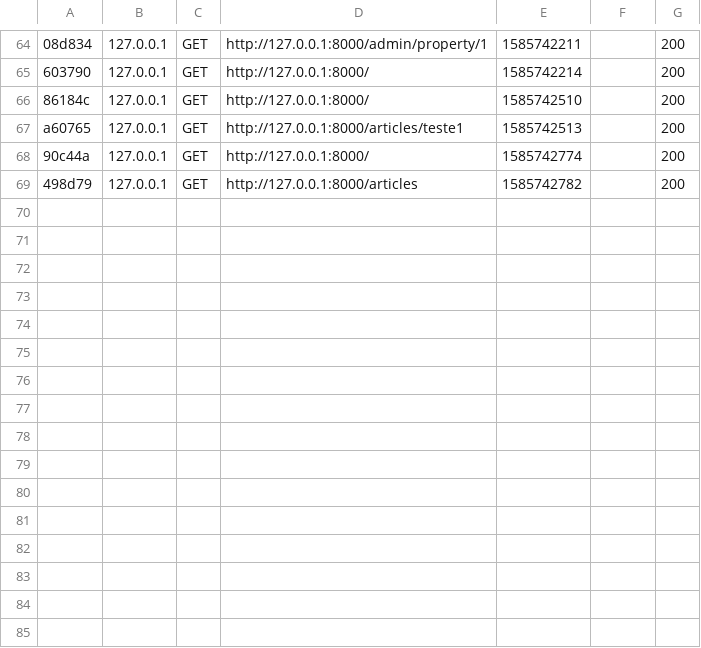
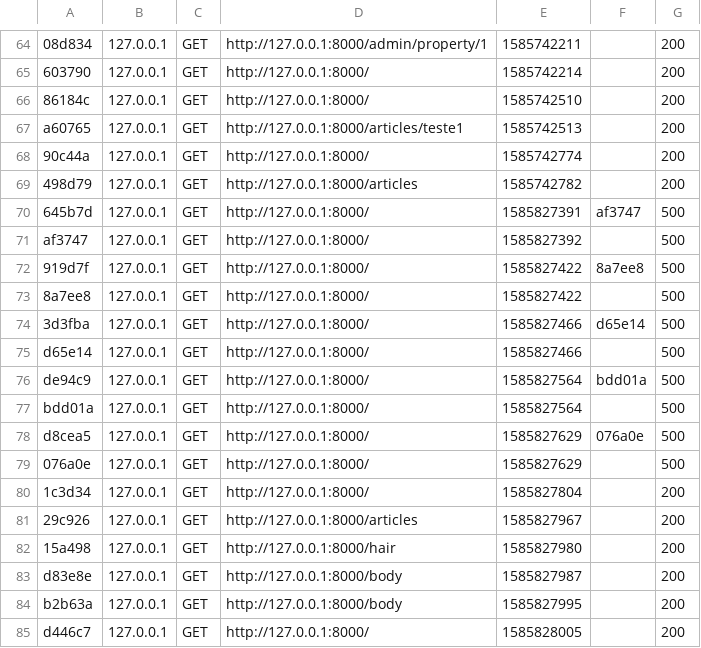
Before and after one commit to Afpa-repo/CDA-19224-2, a CSV file: ProjetFilRouge/var/cache/dev/profiler/index.csv, drawn as a sheet; only a part is shown, gaps mark what is left out.

```diff
--- a/ProjetFilRouge/var/cache/dev/profiler/index.csv
+++ b/ProjetFilRouge/var/cache/dev/profiler/index.csv
@@ -69 +69,17 @@ a60765,127.0.0.1,GET,http://127.0.0.1:8000/articles/teste1,1585742513,,200
 498d79,127.0.0.1,GET,http://127.0.0.1:8000/articles,1585742782,,200
+645b7d,127.0.0.1,GET,http://127.0.0.1:8000/,1585827391,af3747,500
+af3747,127.0.0.1,GET,http://127.0.0.1:8000/,1585827392,,500
+919d7f,127.0.0.1,GET,http://127.0.0.1:8000/,1585827422,8a7ee8,500
+8a7ee8,127.0.0.1,GET,http://127.0.0.1:8000/,1585827422,,500
+3d3fba,127.0.0.1,GET,http://127.0.0.1:8000/,1585827466,d65e14,500
+d65e14,127.0.0.1,GET,http://127.0.0.1:8000/,1585827466,,500
+de94c9,127.0.0.1,GET,http://127.0.0.1:8000/,1585827564,bdd01a,500
+bdd01a,127.0.0.1,GET,http://127.0.0.1:8000/,1585827564,,500
+d8cea5,127.0.0.1,GET,http://127.0.0.1:8000/,1585827629,076a0e,500
+076a0e,127.0.0.1,GET,http://127.0.0.1:8000/,1585827629,,500
+1c3d34,127.0.0.1,GET,http://127.0.0.1:8000/,1585827804,,200
+29c926,127.0.0.1,GET,http://127.0.0.1:8000/articles,1585827967,,200
+15a498,127.0.0.1,GET,http://127.0.0.1:8000/hair,1585827980,,200
+d83e8e,127.0.0.1,GET,http://127.0.0.1:8000/body,1585827987,,200
+b2b63a,127.0.0.1,GET,http://127.0.0.1:8000/body,1585827995,,200
+d446c7,127.0.0.1,GET,http://127.0.0.1:8000/,1585828005,,200
```
Also changed, not shown: 11 other files.
